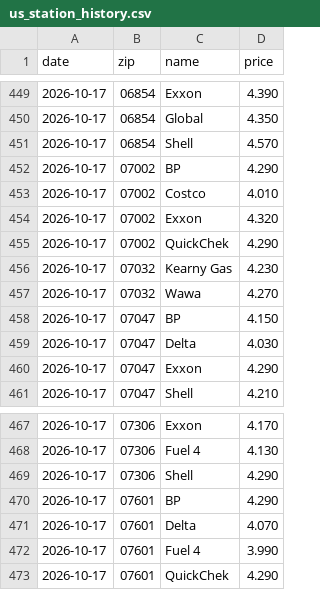
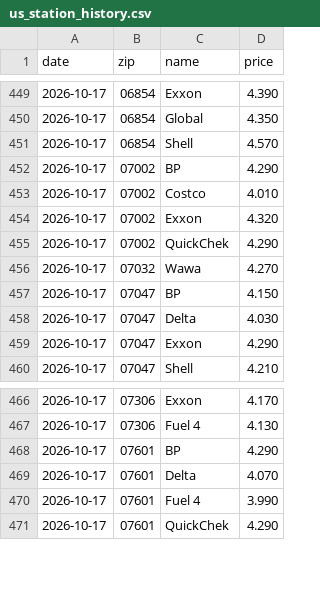
Before and after one commit to dreamerskymaster/costco_fuel_notifier, a CSV file: data/us_station_history.csv, drawn as a sheet; only a part is shown, gaps mark what is left out.

```diff
--- a/data/us_station_history.csv
+++ b/data/us_station_history.csv
@@ -455,3 +455,2 @@ date,zip,name,price
 2026-10-17,07002,QuickChek,4.290
-2026-10-17,07032,Kearny Gas,4.230
 2026-10-17,07032,Wawa,4.270
@@ -468,3 +467,2 @@ date,zip,name,price
 2026-10-17,07306,Fuel 4,4.130
-2026-10-17,07306,Shell,4.290
 2026-10-17,07601,BP,4.290
```
